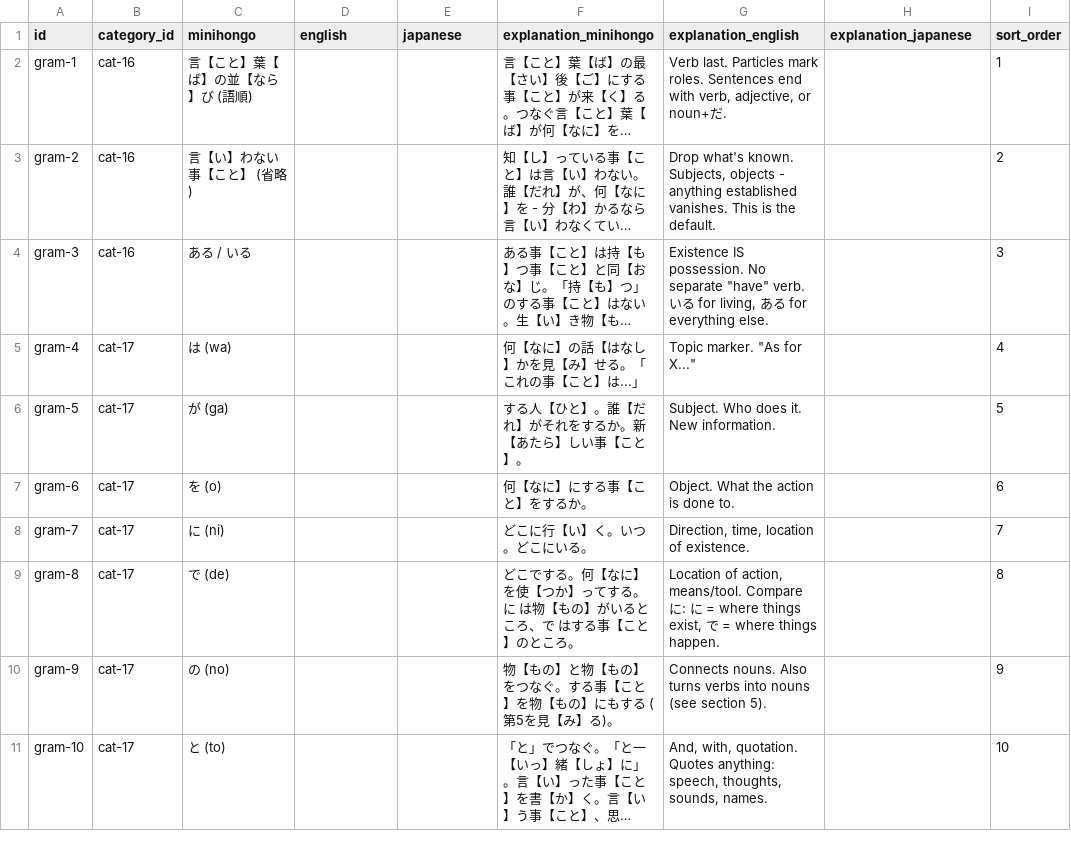
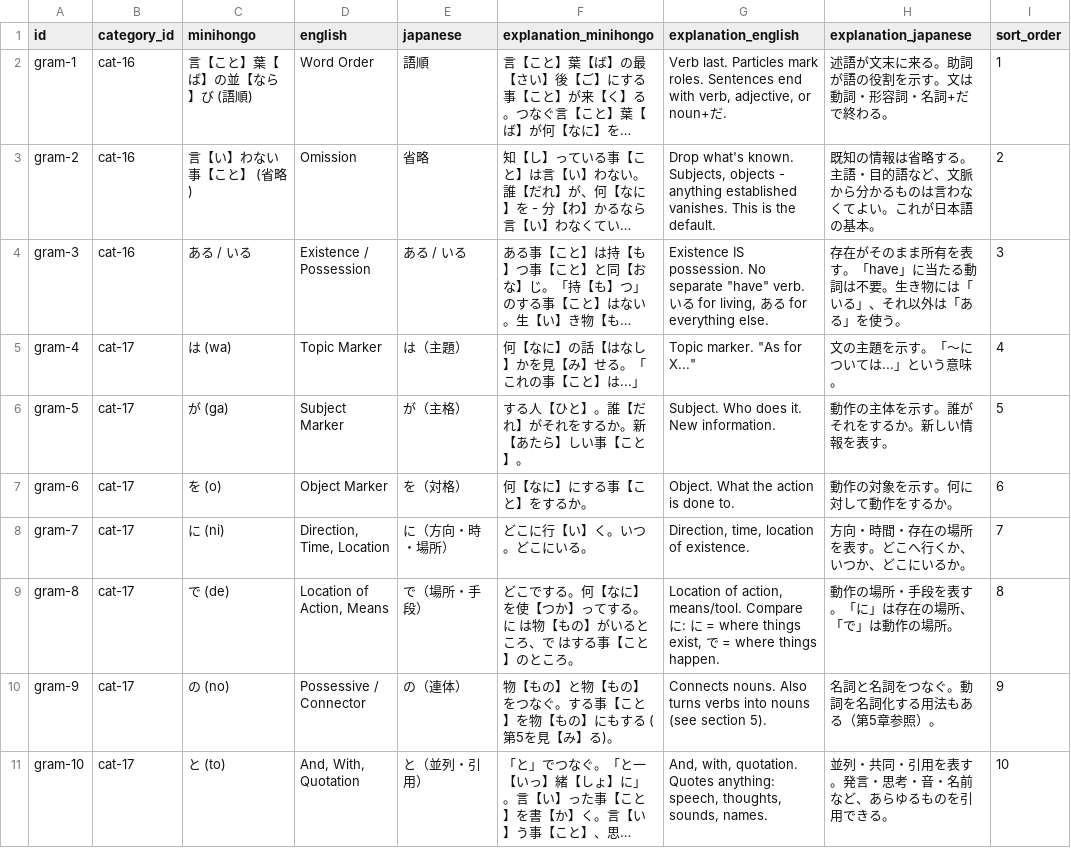
Before and after one commit to KakkoiDev/minihongo, a CSV file: data/grammar.csv, drawn as a sheet; only a part is shown; long unchanged cells end in …; the diff covers the shown part only; the diff names each change by its address in the sheet, - before the commit and + after, or states it on an @@ line.

Commit message:
Add Japanese translations for grammar and grammar examples CSV files

```diff
--- a/data/grammar.csv
+++ b/data/grammar.csv
-D2 (english): (empty)
+D2 (english): Word Order
-E2 (japanese): (empty)
+E2 (japanese): 語順
-H2 (explanation_japanese): (empty)
+H2 (explanation_japanese): 述語が文末に来る。助詞が語の役割を示す。文は動詞・形容詞・名詞+だ で終わる。
-D3 (english): (empty)
+D3 (english): Omission
-E3 (japanese): (empty)
+E3 (japanese): 省略
-H3 (explanation_japanese): (empty)
+H3 (explanation_japanese): 既知の情報は省略する。主語・目的語など、文脈から分かるものは言わなくてよい。これが日本語の基本。
-D4 (english): (empty)
+D4 (english): Existence / Possession
-E4 (japanese): (empty)
+E4 (japanese): ある / いる
-H4 (explanation_japanese): (empty)
+H4 (explanation_japanese): 存在がそのまま所有を表す。「have」に当たる動詞は不要。生き物には「いる」、それ以外は「ある」を使う。
-D5 (english): (empty)
+D5 (english): Topic Marker
-E5 (japanese): (empty)
+E5 (japanese): は（主題）
-H5 (explanation_japanese): (empty)
+H5 (explanation_japanese): 文の主題を示す。「〜については...」という意味。
-D6 (english): (empty)
+D6 (english): Subject Marker
-E6 (japanese): (empty)
+E6 (japanese): が（主格）
-H6 (explanation_japanese): (empty)
+H6 (explanation_japanese): 動作の主体を示す。誰がそれをするか。新しい情報を表す。
-D7 (english): (empty)
+D7 (english): Object Marker
-E7 (japanese): (empty)
+E7 (japanese): を（対格）
-H7 (explanation_japanese): (empty)
+H7 (explanation_japanese): 動作の対象を示す。何に対して動作をするか。
-D8 (english): (empty)
+D8 (english): Direction, Time, Location
-E8 (japanese): (empty)
+E8 (japanese): に（方向・時・場所）
-H8 (explanation_japanese): (empty)
+H8 (explanation_japanese): 方向・時間・存在の場所を表す。どこへ行くか、いつか、どこにいるか。
-D9 (english): (empty)
+D9 (english): Location of Action, Means
-E9 (japanese): (empty)
+E9 (japanese): で（場所・手段）
-H9 (explanation_japanese): (empty)
+H9 (explanation_japanese): 動作の場所・手段を表す。「に」は存在の場所、「で」は動作の場所。
-D10 (english): (empty)
+D10 (english): Possessive / Connector
-E10 (japanese): (empty)
+E10 (japanese): の（連体）
-H10 (explanation_japanese): (empty)
+H10 (explanation_japanese): 名詞と名詞をつなぐ。動詞を名詞化する用法もある（第5章参照）。
-D11 (english): (empty)
+D11 (english): And, With, Quotation
-E11 (japanese): (empty)
+E11 (japanese): と（並列・引用）
-H11 (explanation_japanese): (empty)
+H11 (explanation_japanese): 並列・共同・引用を表す。発言・思考・音・名前など、あらゆるものを引用できる。
```
Also changed, not shown: 60 edited cells elsewhere in this file, data/grammar_examples.csv.
